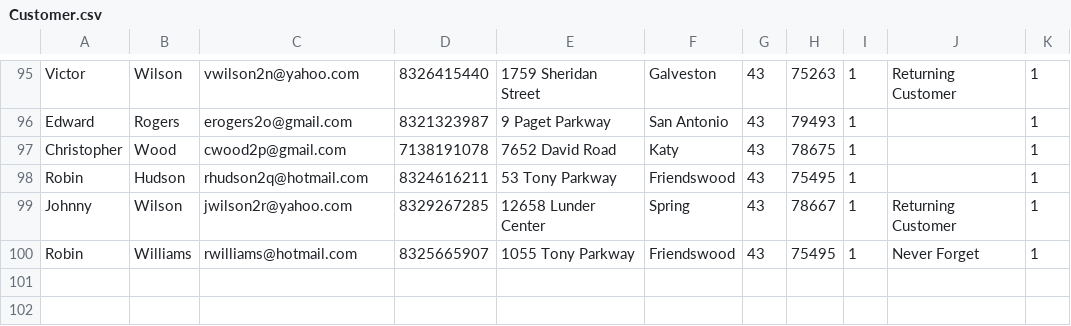
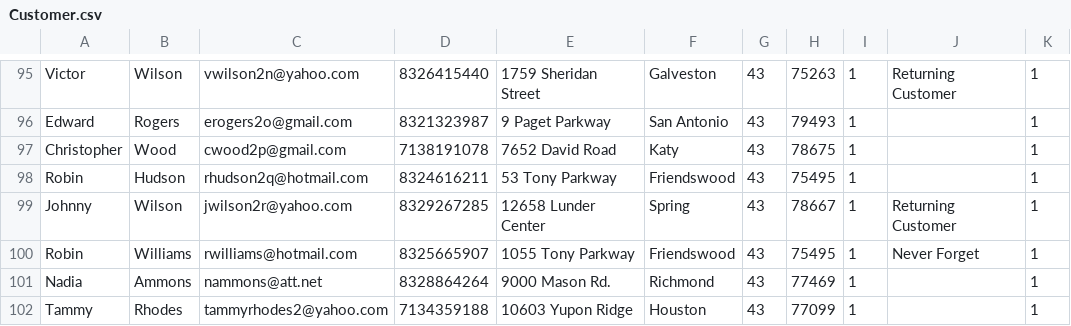
Before and after one commit to Yeupho/GOLEMS, a CSV file: db/datafiles/Customer.csv, drawn as a sheet; only a part is shown, gaps mark what is left out.

Commit message:
Update Customer.csv

```diff
--- a/db/datafiles/Customer.csv
+++ b/db/datafiles/Customer.csv
@@ -100 +100,3 @@ Johnny,Wilson,jwilson2r@yahoo.com,8329267285,12658 Lunder Center,Spring,43,78667
 Robin,Williams,rwilliams@hotmail.com,8325665907,1055 Tony Parkway,Friendswood,43,75495,1,Never Forget,1
+Nadia,Ammons,nammons@att.net,8328864264,9000 Mason Rd.,Richmond,43,77469,1,,1
+Tammy,Rhodes,tammyrhodes2@yahoo.com,7134359188,10603 Yupon Ridge,Houston,43,77099,1,,1
```
